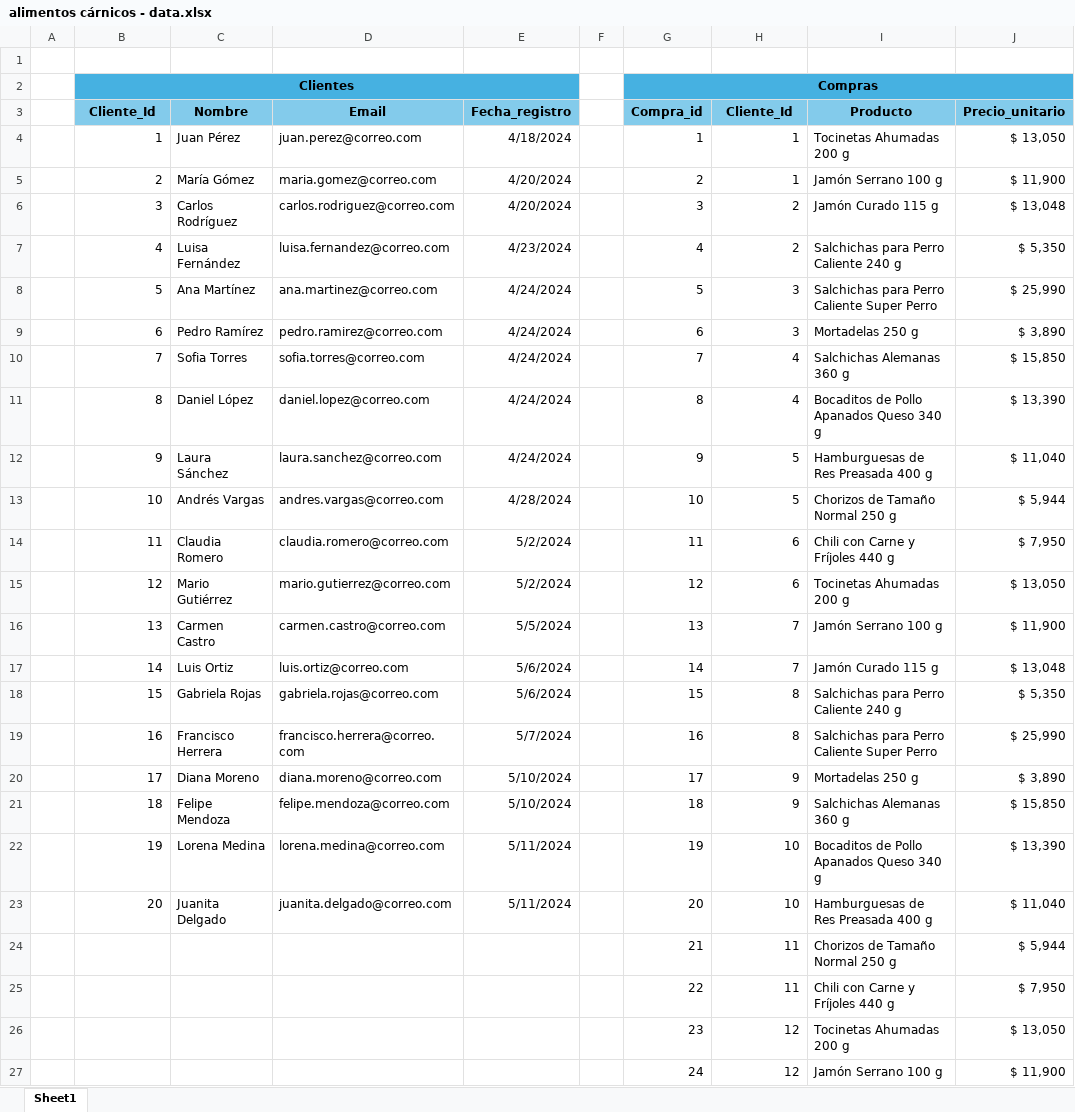
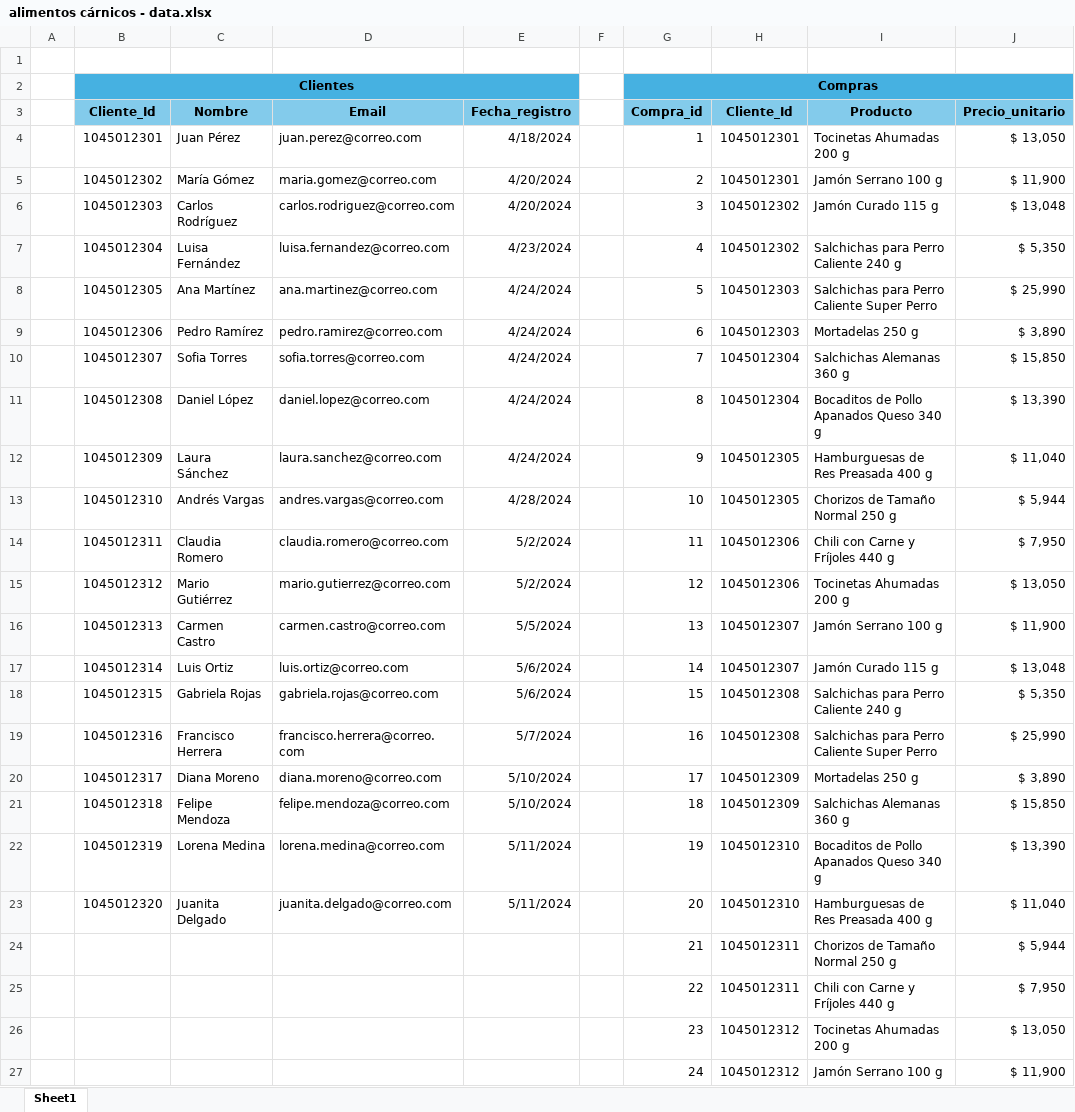
Before and after one commit to Gabo265A/pt-alimentos-carnicos, an Excel workbook: alimentos cárnicos - data.xlsx, sheet Sheet1, drawn as a sheet; only a part is shown; values as stored, in another font and other column widths than the file's, no borders; the diff covers the shown part only; the diff names each change by its address in the sheet, - before the commit and + after, or states it on an @@ line.

Commit message:
Se módifico la base de datos para usar cédulas en el cliente_id

```diff
--- a/alimentos cárnicos - data.xlsx (sheet Sheet1)
+++ b/alimentos cárnicos - data.xlsx (sheet Sheet1)
-B4 (Cliente_Id): 1
+B4 (Cliente_Id): 1045012301
-H4:H5 (Cliente_Id): 1
+H4:H5 (Cliente_Id): 1045012301
-B5 (Cliente_Id): 2
+B5 (Cliente_Id): 1045012302
-B6 (Cliente_Id): 3
+B6 (Cliente_Id): 1045012303
-H6:H7 (Cliente_Id): 2
+H6:H7 (Cliente_Id): 1045012302
-B7 (Cliente_Id): 4
+B7 (Cliente_Id): 1045012304
-B8 (Cliente_Id): 5
+B8 (Cliente_Id): 1045012305
-H8:H9 (Cliente_Id): 3
+H8:H9 (Cliente_Id): 1045012303
-B9 (Cliente_Id): 6
+B9 (Cliente_Id): 1045012306
-B10 (Cliente_Id): 7
+B10 (Cliente_Id): 1045012307
-H10:H11 (Cliente_Id): 4
+H10:H11 (Cliente_Id): 1045012304
-B11 (Cliente_Id): 8
+B11 (Cliente_Id): 1045012308
-B12 (Cliente_Id): 9
+B12 (Cliente_Id): 1045012309
-H12:H13 (Cliente_Id): 5
+H12:H13 (Cliente_Id): 1045012305
-B13 (Cliente_Id): 10
+B13 (Cliente_Id): 1045012310
-B14 (Cliente_Id): 11
+B14 (Cliente_Id): 1045012311
-H14:H15 (Cliente_Id): 6
+H14:H15 (Cliente_Id): 1045012306
-B15 (Cliente_Id): 12
+B15 (Cliente_Id): 1045012312
-B16 (Cliente_Id): 13
+B16 (Cliente_Id): 1045012313
-H16:H17 (Cliente_Id): 7
+H16:H17 (Cliente_Id): 1045012307
-B17 (Cliente_Id): 14
+B17 (Cliente_Id): 1045012314
-B18 (Cliente_Id): 15
+B18 (Cliente_Id): 1045012315
-H18:H19 (Cliente_Id): 8
+H18:H19 (Cliente_Id): 1045012308
-B19 (Cliente_Id): 16
+B19 (Cliente_Id): 1045012316
-B20 (Cliente_Id): 17
+B20 (Cliente_Id): 1045012317
-H20:H21 (Cliente_Id): 9
+H20:H21 (Cliente_Id): 1045012309
-B21 (Cliente_Id): 18
+B21 (Cliente_Id): 1045012318
-B22 (Cliente_Id): 19
+B22 (Cliente_Id): 1045012319
-H22:H23 (Cliente_Id): 10
+H22:H23 (Cliente_Id): 1045012310
-B23 (Cliente_Id): 20
+B23 (Cliente_Id): 1045012320
-H24:H25 (Cliente_Id): 11
+H24:H25 (Cliente_Id): 1045012311
-H26:H27 (Cliente_Id): 12
+H26:H27 (Cliente_Id): 1045012312
```
Also changed, not shown: 26 edited cells elsewhere in this sheet.
